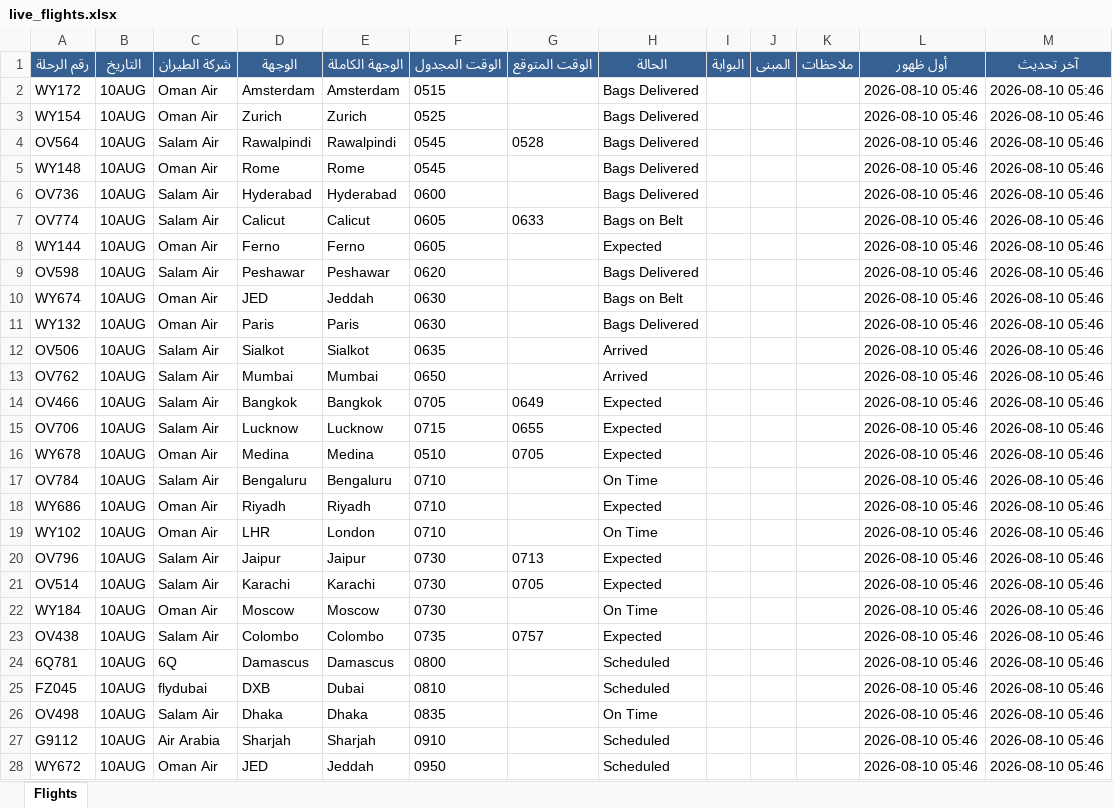
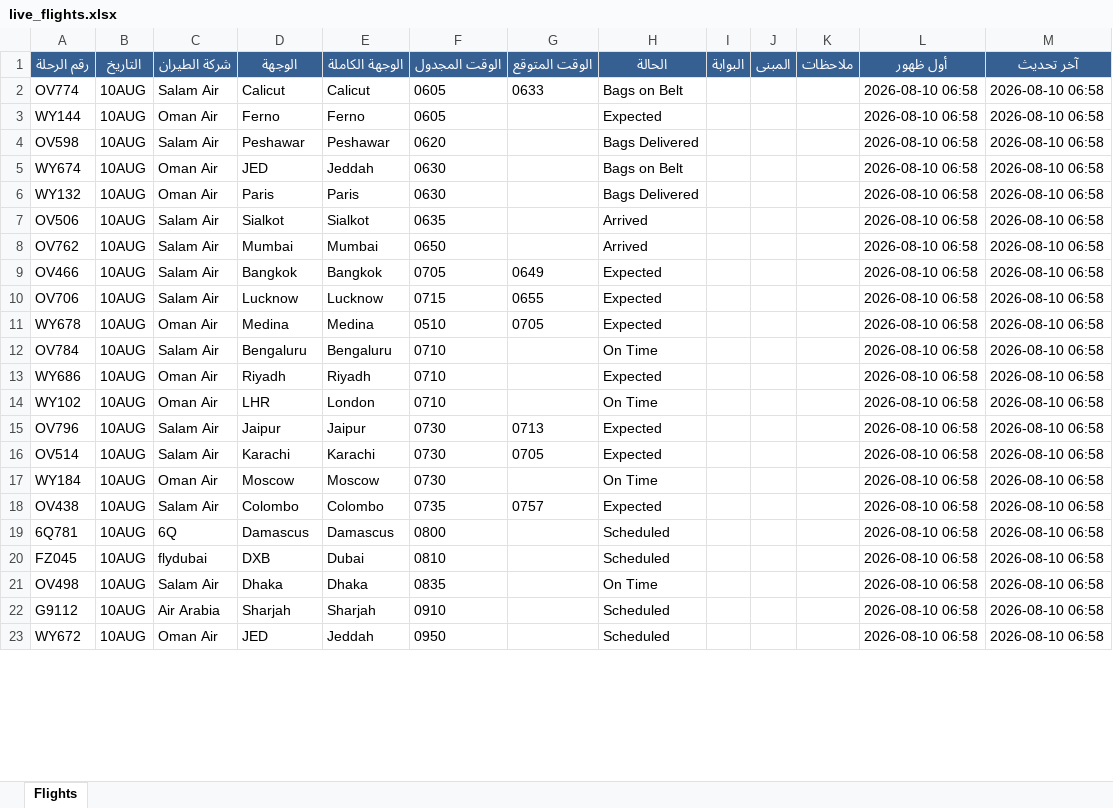
Before and after one commit to khalidsaif912/live-flights, an Excel workbook: flight_data/live_flights.xlsx, sheet Flights, drawn as a sheet; only a part is shown; values as stored, in another font and other column widths than the file's, no borders; removed rows and columns are numbered as before the commit, all else as after; the diff covers the shown part only; the diff names each change by its address in the sheet, - before the commit and + after, or states it on an @@ line.

```diff
--- a/flight_data/live_flights.xlsx (sheet Flights)
+++ b/flight_data/live_flights.xlsx (sheet Flights)
-row 2: WY172 | 10AUG | Oman Air | Amsterdam | Amsterdam | 0515 |  | Bags Delivered |  |  |  | 2026-08-10 05:46 | 2026-08-10 05:46
-row 3: WY154 | 10AUG | Oman Air | Zurich | Zurich | 0525 |  | Bags Delivered |  |  |  | 2026-08-10 05:46 | 2026-08-10 05:46
-row 4: OV564 | 10AUG | Salam Air | Rawalpindi | Rawalpindi | 0545 | 0528 | Bags Delivered |  |  |  | 2026-08-10 05:46 | 2026-08-10 05:46
-row 5: WY148 | 10AUG | Oman Air | Rome | Rome | 0545 |  | Bags Delivered |  |  |  | 2026-08-10 05:46 | 2026-08-10 05:46
-row 6: OV736 | 10AUG | Salam Air | Hyderabad | Hyderabad | 0600 |  | Bags Delivered |  |  |  | 2026-08-10 05:46 | 2026-08-10 05:46
-L2:L23 (أول ظهور): 2026-08-10 05:46
+L2:L23 (أول ظهور): 2026-08-10 06:58
-M2:M23 (آخر تحديث): 2026-08-10 05:46
+M2:M23 (آخر تحديث): 2026-08-10 06:58
```
Also changed, not shown: 8 added rows, 3 removed rows and 474 edited cells elsewhere in this sheet, flight_data/archive_flights.xlsx, 3 other files.
